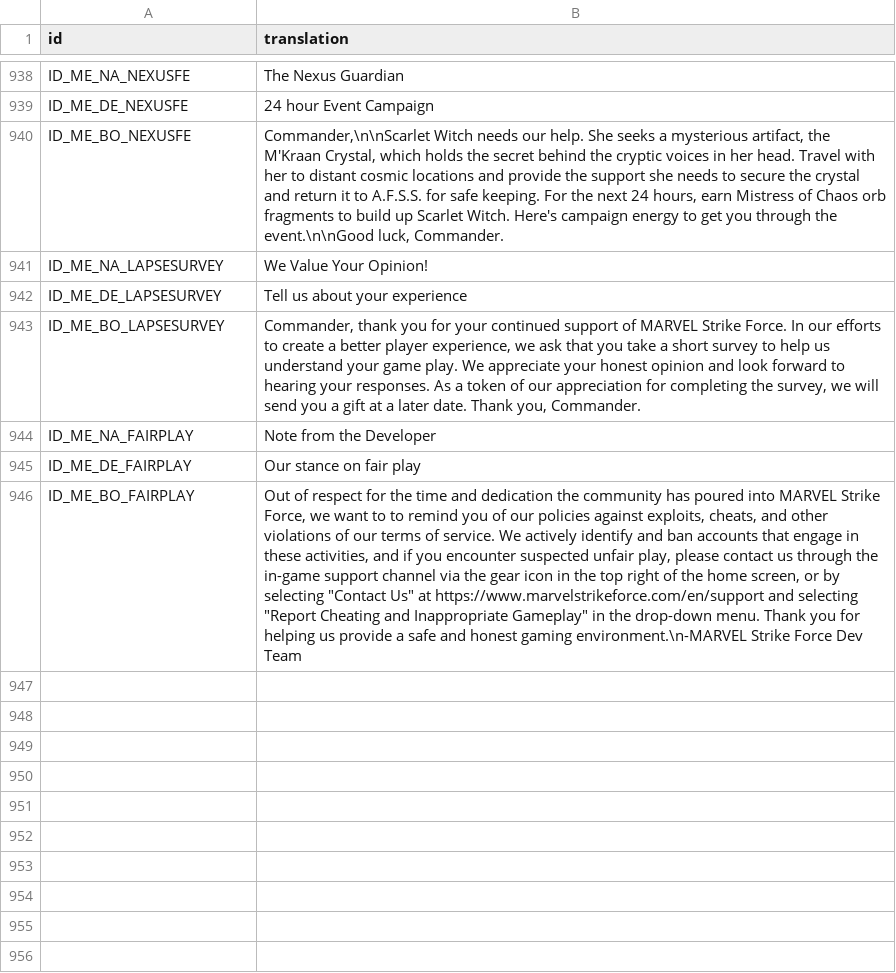
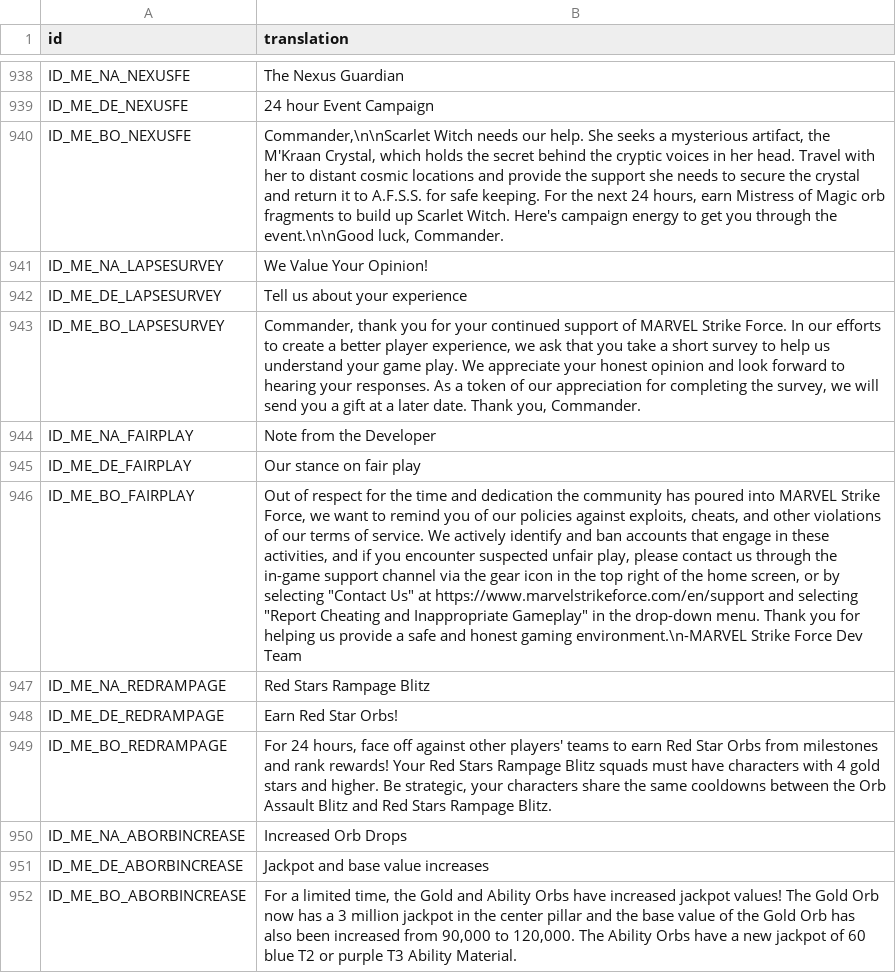
Before and after one commit to knight2269/msf, a CSV file: Config/m3localization/inbox.csv, drawn as a sheet; only a part is shown, gaps mark what is left out; the diff names each change by its address in the sheet, - before the commit and + after, or states it on an @@ line.

```diff
--- a/Config/m3localization/inbox.csv
+++ b/Config/m3localization/inbox.csv
-B940 (translation): …Mistress of Chaos orb fragments…
+B940 (translation): …Mistress of Magic orb fragments…
-B946 (translation): …want to to remind you…
+B946 (translation): …want to remind you…
+row 947: ID_ME_NA_REDRAMPAGE | Red Stars Rampage Blitz
+row 948: ID_ME_DE_REDRAMPAGE | Earn Red Star Orbs!
+row 949: ID_ME_BO_REDRAMPAGE | For 24 hours, face off against other players' teams to earn Red Star Orbs from milestones and rank rewards! Your Red Stars Rampage Blitz squads must have characters with 4 gold stars and higher. Be strategic, your characters share the same cooldowns between the Orb Assault Blitz and Red Stars Rampage Blitz.
+row 950: ID_ME_NA_ABORBINCREASE | Increased Orb Drops
+row 951: ID_ME_DE_ABORBINCREASE | Jackpot and base value increases
+row 952: ID_ME_BO_ABORBINCREASE | For a limited time, the Gold and Ability Orbs have increased jackpot values! The Gold Orb now has a 3 million jackpot in the center pillar and the base value of the Gold Orb has also been increased from 90,000 to 120,000. The Ability Orbs have a new jackpot of 60 blue T2 or purple T3 Ability Material.
```
Also changed, not shown: 25 other files.
